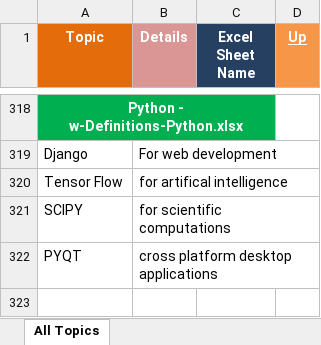
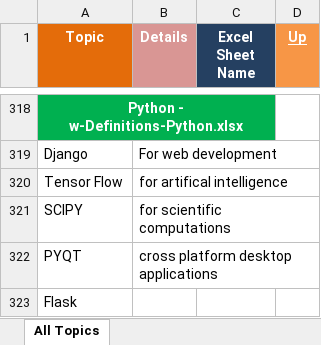
Before and after one commit to GDivya111/images, an Excel workbook: Definitions/1_Grand_Definitions.xlsx, sheet All Topics, drawn as a sheet; only a part is shown, gaps mark what is left out; values as stored, in another font and other column widths than the file's, no borders; the diff names each change by its address in the sheet, - before the commit and + after, or states it on an @@ line.

```diff
--- a/Definitions/1_Grand_Definitions.xlsx (sheet All Topics)
+++ b/Definitions/1_Grand_Definitions.xlsx (sheet All Topics)
+row 323: Flask
```
Also changed, not shown: Definitions/w-Definitions-Python.xlsx, 1 other file.
